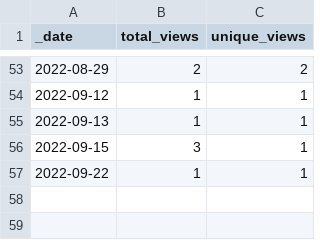
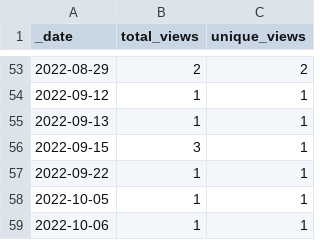
Before and after one commit to AlexRogalskiy/spark-patterns, a CSV file: traffic/views.csv, drawn as a sheet; only a part is shown, gaps mark what is left out; the diff names each change by its address in the sheet, - before the commit and + after, or states it on an @@ line.

```diff
--- a/traffic/views.csv
+++ b/traffic/views.csv
+row 58: 2022-10-05 | 1 | 1
+row 59: 2022-10-06 | 1 | 1
```
Also changed, not shown: traffic/clones.csv, 1 other file.
